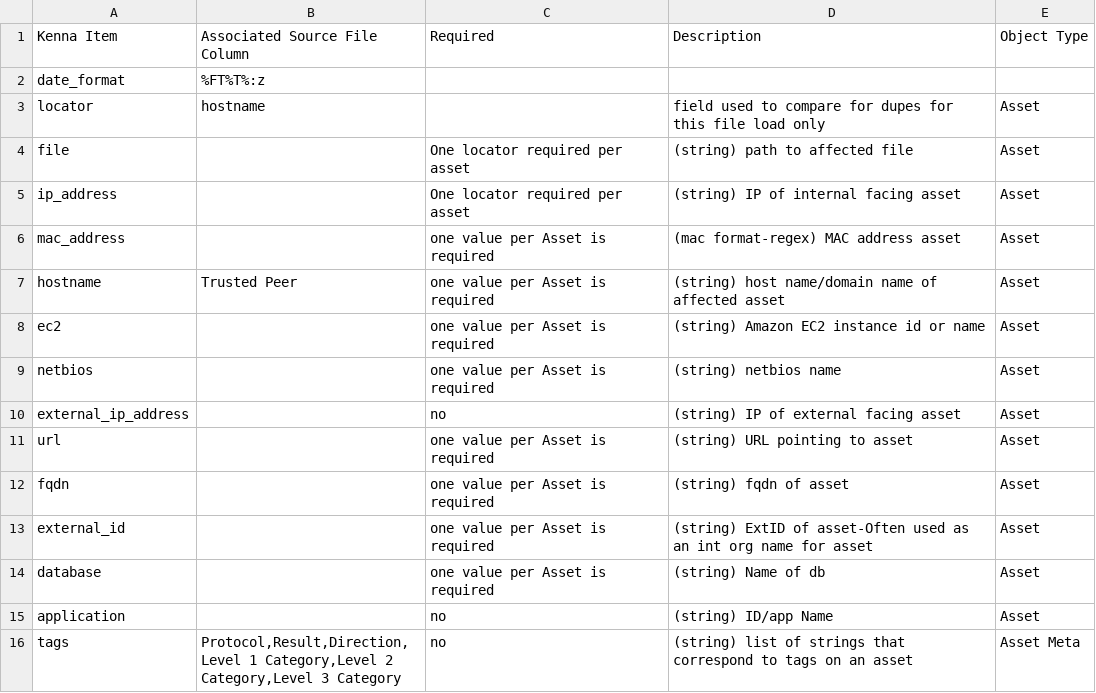
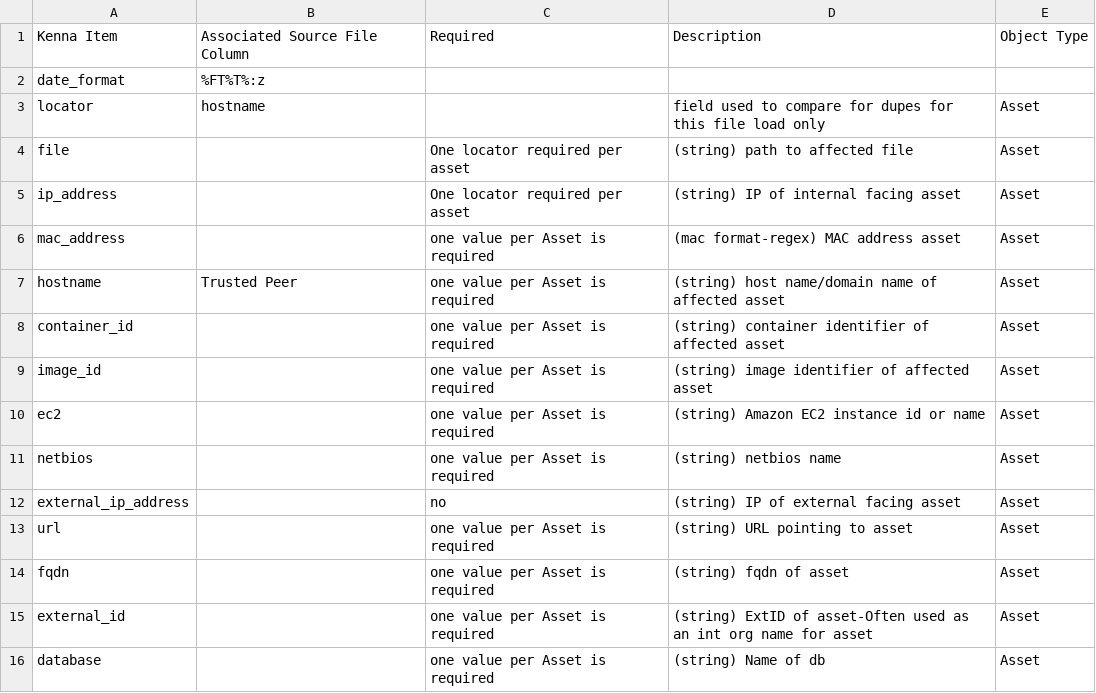
Before and after one commit to KennaSecurity/toolkit, a CSV file: tasks/utilities/csv2kdi/tk_meta.csv, drawn as a sheet; only a part is shown; the shorter side is filled out with more unchanged rows.

Commit message:
Addition of Container and Image locators
Addition of Container and Image locators

```diff
--- a/tasks/utilities/csv2kdi/tk_meta.csv
+++ b/tasks/utilities/csv2kdi/tk_meta.csv
@@ -7,2 +7,4 @@ mac_address,,one value per Asset is required,(mac format-regex) MAC address asse
 hostname,Trusted Peer,one value per Asset is required,(string) host name/domain name of affected asset,Asset
+container_id,,one value per Asset is required,(string) container identifier of affected asset,Asset
+image_id,,one value per Asset is required,(string) image identifier of affected asset,Asset
 ec2,,one value per Asset is required,(string) Amazon EC2 instance id or name,Asset
```
Also changed, not shown: 2 other files.
